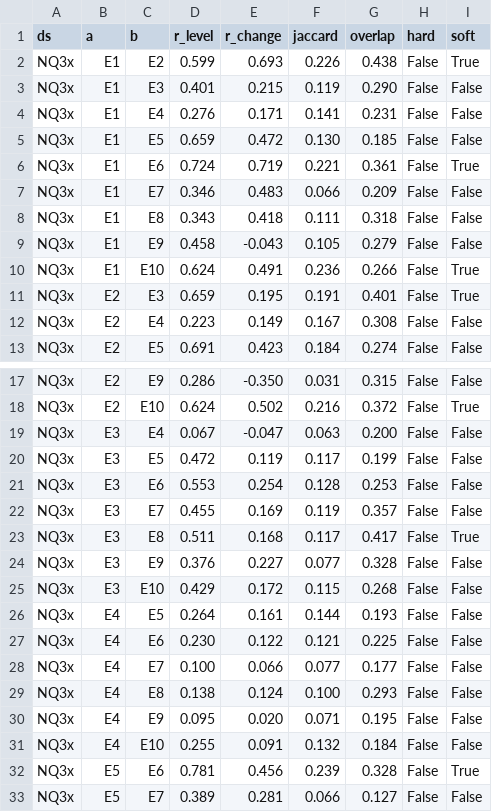
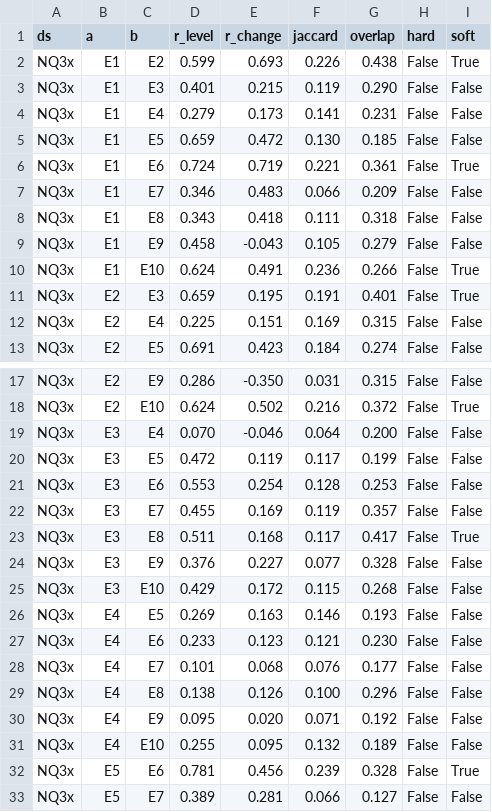
Before and after one commit to ajmmwttp/1, a CSV file: research/turn_zones/results/distinctness.csv, drawn as a sheet; only a part is shown, gaps mark what is left out.

```diff
--- a/research/turn_zones/results/distinctness.csv
+++ b/research/turn_zones/results/distinctness.csv
@@ -3,3 +3,3 @@ NQ3x,E1,E2,0.599,0.693,0.226,0.438,False,True
 NQ3x,E1,E3,0.401,0.215,0.119,0.290,False,False
-NQ3x,E1,E4,0.276,0.171,0.141,0.231,False,False
+NQ3x,E1,E4,0.279,0.173,0.141,0.231,False,False
 NQ3x,E1,E5,0.659,0.472,0.130,0.185,False,False
@@ -11,3 +11,3 @@ NQ3x,E1,E10,0.624,0.491,0.236,0.266,False,True
 NQ3x,E2,E3,0.659,0.195,0.191,0.401,False,True
-NQ3x,E2,E4,0.223,0.149,0.167,0.308,False,False
+NQ3x,E2,E4,0.225,0.151,0.169,0.315,False,False
 NQ3x,E2,E5,0.691,0.423,0.184,0.274,False,False
@@ -18,3 +18,3 @@ NQ3x,E2,E9,0.286,-0.350,0.031,0.315,False,False
 NQ3x,E2,E10,0.624,0.502,0.216,0.372,False,True
-NQ3x,E3,E4,0.067,-0.047,0.063,0.200,False,False
+NQ3x,E3,E4,0.070,-0.046,0.064,0.200,False,False
 NQ3x,E3,E5,0.472,0.119,0.117,0.199,False,False
@@ -25,8 +25,8 @@ NQ3x,E3,E9,0.376,0.227,0.077,0.328,False,False
 NQ3x,E3,E10,0.429,0.172,0.115,0.268,False,False
-NQ3x,E4,E5,0.264,0.161,0.144,0.193,False,False
-NQ3x,E4,E6,0.230,0.122,0.121,0.225,False,False
-NQ3x,E4,E7,0.100,0.066,0.077,0.177,False,False
-NQ3x,E4,E8,0.138,0.124,0.100,0.293,False,False
-NQ3x,E4,E9,0.095,0.020,0.071,0.195,False,False
-NQ3x,E4,E10,0.255,0.091,0.132,0.184,False,False
+NQ3x,E4,E5,0.269,0.163,0.146,0.193,False,False
+NQ3x,E4,E6,0.233,0.123,0.121,0.230,False,False
+NQ3x,E4,E7,0.101,0.068,0.076,0.177,False,False
+NQ3x,E4,E8,0.138,0.126,0.100,0.296,False,False
+NQ3x,E4,E9,0.095,0.020,0.071,0.192,False,False
+NQ3x,E4,E10,0.255,0.095,0.132,0.189,False,False
 NQ3x,E5,E6,0.781,0.456,0.239,0.328,False,True
```
Also changed, not shown: research/turn_zones/results/metrics.csv, research/turn_zones/results/split_check.csv, 21 other files.
